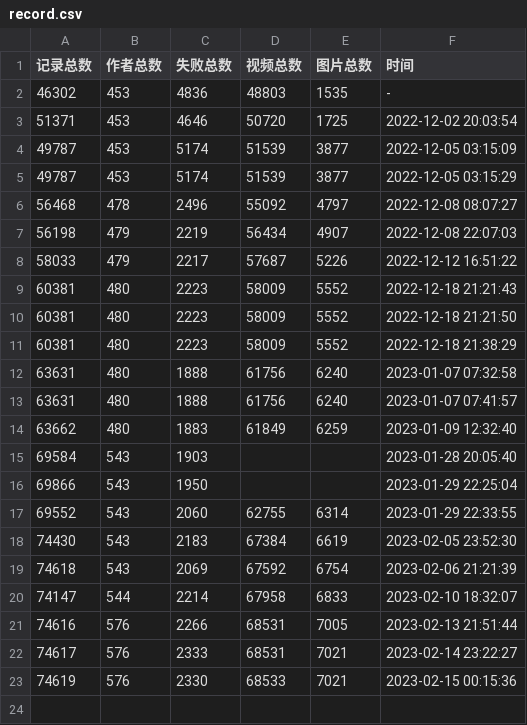
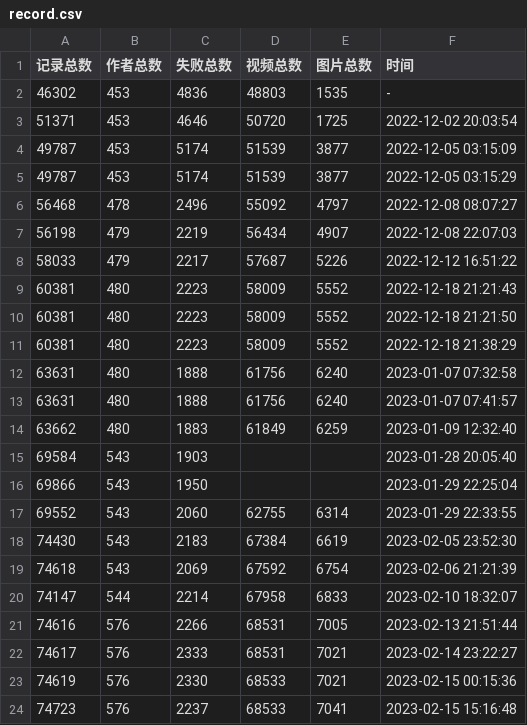
Before and after one commit to bizhangjie/Kaleidoscope, a CSV file: 抖音/record.csv, drawn as a sheet; the diff names each change by its address in the sheet, - before the commit and + after, or states it on an @@ line.

```diff
--- a/抖音/record.csv
+++ b/抖音/record.csv
+row 24: 74723 | 576 | 2237 | 68533 | 7041 | 2023-02-15 15:16:48
```
Also changed, not shown: 5 other files.
